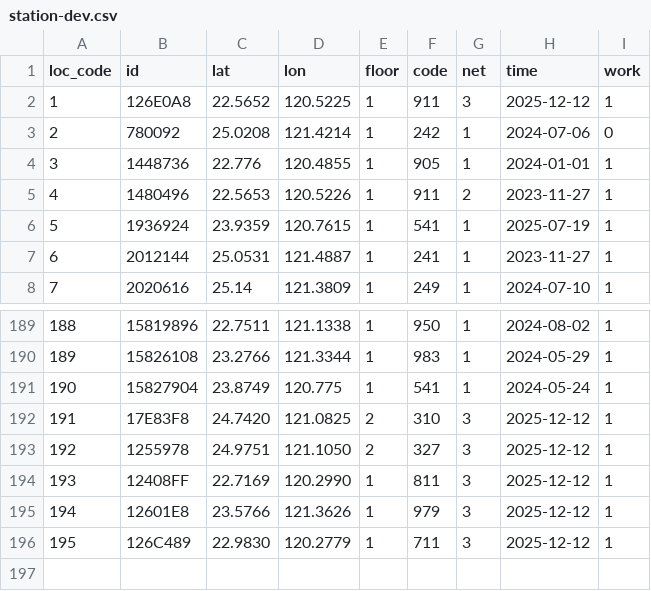
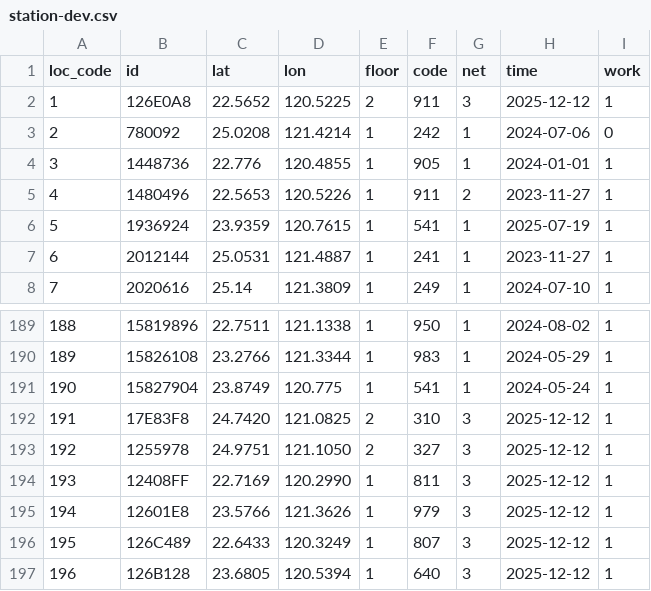
Before and after one commit to ExpTechTW/API, a CSV file: resource/station-dev.csv, drawn as a sheet; only a part is shown, gaps mark what is left out.

Commit message:
fix: station-list

```diff
--- a/resource/station-dev.csv
+++ b/resource/station-dev.csv
@@ -1,3 +1,3 @@
 loc_code,id,lat,lon,floor,code,net,time,work
-1,126E0A8,22.5652,120.5225,1,911,3,2025-12-12,1
+1,126E0A8,22.5652,120.5225,2,911,3,2025-12-12,1
 2,780092,25.0208,121.4214,1,242,1,2024-07-06,0
@@ -195,2 +195,3 @@ loc_code,id,lat,lon,floor,code,net,time,work
 194,12601E8,23.5766,121.3626,1,979,3,2025-12-12,1
-195,126C489,22.9830,120.2779,1,711,3,2025-12-12,1
+195,126C489,22.6433,120.3249,1,807,3,2025-12-12,1
+196,126B128,23.6805,120.5394,1,640,3,2025-12-12,1
```
